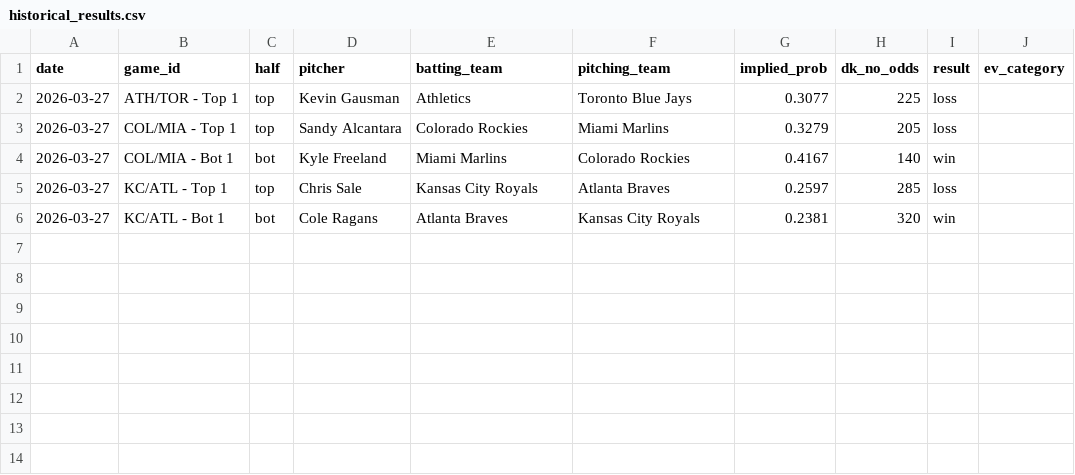
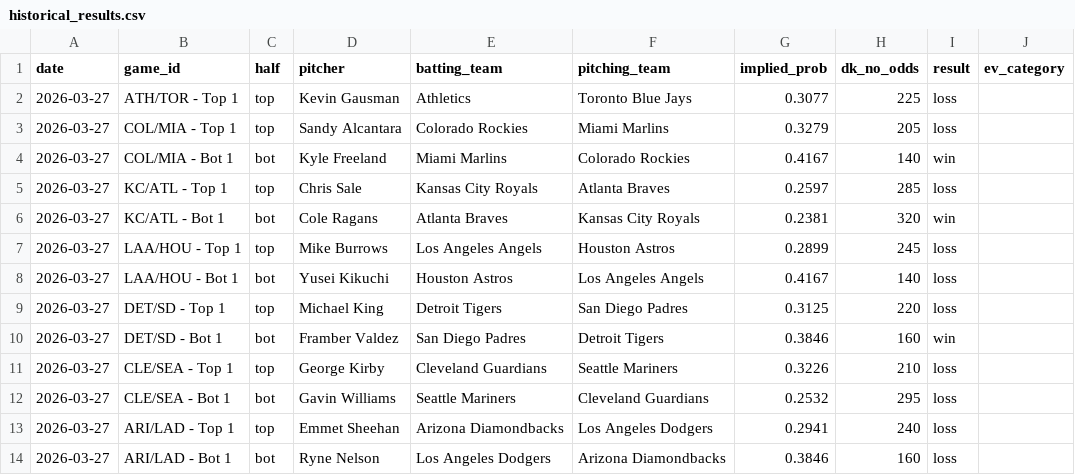
Before and after one commit to austinlmcconnell/mlb-nsfi-model, a CSV file: historical_results.csv, drawn as a sheet.

```diff
--- a/historical_results.csv
+++ b/historical_results.csv
@@ -6 +6,9 @@ date,game_id,half,pitcher,batting_team,pitching_team,implied_prob,dk_no_odds,res
 2026-03-27,KC/ATL - Bot 1,bot,Cole Ragans,Atlanta Braves,Kansas City Royals,0.2381,320,win,
+2026-03-27,LAA/HOU - Top 1,top,Mike Burrows,Los Angeles Angels,Houston Astros,0.2899,245,loss,
+2026-03-27,LAA/HOU - Bot 1,bot,Yusei Kikuchi,Houston Astros,Los Angeles Angels,0.4167,140,loss,
+2026-03-27,DET/SD - Top 1,top,Michael King,Detroit Tigers,San Diego Padres,0.3125,220,loss,
+2026-03-27,DET/SD - Bot 1,bot,Framber Valdez,San Diego Padres,Detroit Tigers,0.3846,160,win,
+2026-03-27,CLE/SEA - Top 1,top,George Kirby,Cleveland Guardians,Seattle Mariners,0.3226,210,loss,
+2026-03-27,CLE/SEA - Bot 1,bot,Gavin Williams,Seattle Mariners,Cleveland Guardians,0.2532,295,loss,
+2026-03-27,ARI/LAD - Top 1,top,Emmet Sheehan,Arizona Diamondbacks,Los Angeles Dodgers,0.2941,240,loss,
+2026-03-27,ARI/LAD - Bot 1,bot,Ryne Nelson,Los Angeles Dodgers,Arizona Diamondbacks,0.3846,160,loss,
```
Also changed, not shown: 1 other file.
